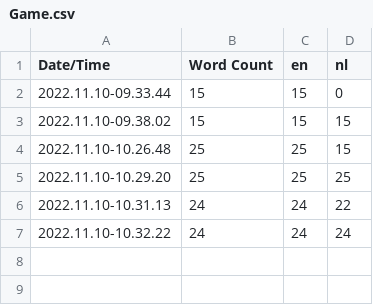
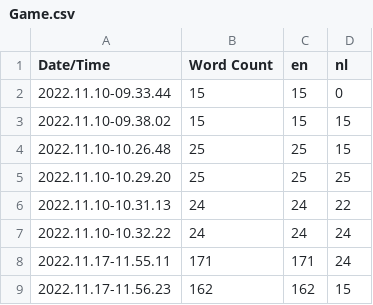
Before and after one commit to GreenGooGames/DeckedOut, a CSV file: DeckedOut/Content/Localization/Game/Game.csv, drawn as a sheet; the diff names each change by its address in the sheet, - before the commit and + after, or states it on an @@ line.

Commit message:
Artifacts
- Added 4 artifact sets to the game.
- Added artifact sets to treasure loot table.
- Added loca for these artifacts sets (no translation)
- Removed Gacha Ticket Item and related data.

```diff
--- a/DeckedOut/Content/Localization/Game/Game.csv
+++ b/DeckedOut/Content/Localization/Game/Game.csv
+row 8: 2022.11.17-11.55.11 | 171 | 171 | 24
+row 9: 2022.11.17-11.56.23 | 162 | 162 | 15
```
Also changed, not shown: 23 other files.
